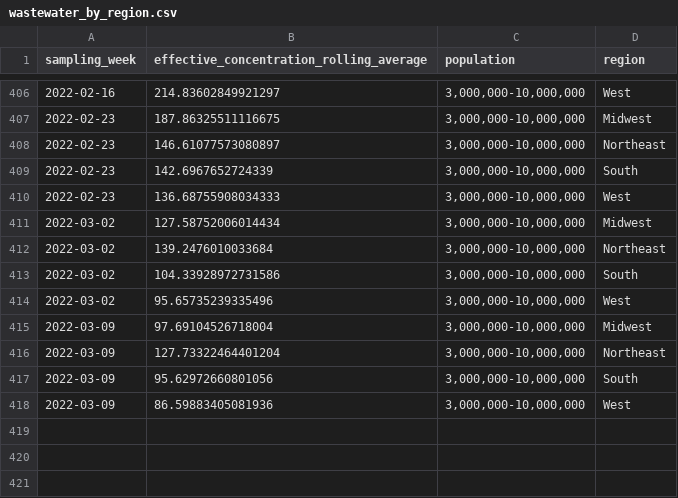
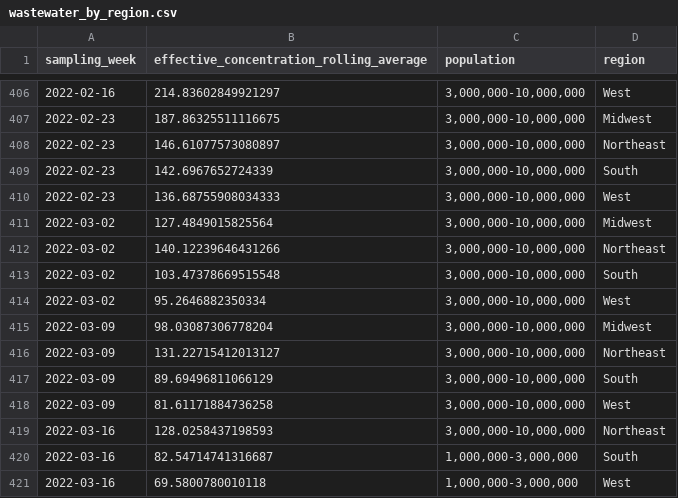
Before and after one commit to biobotanalytics/covid19-wastewater-data, a CSV file: wastewater_by_region.csv, drawn as a sheet; only a part is shown, gaps mark what is left out.

```diff
--- a/wastewater_by_region.csv
+++ b/wastewater_by_region.csv
@@ -410,9 +410,12 @@ sampling_week,effective_concentration_rolling_average,population,region
 2022-02-23,136.68755908034333,"3,000,000-10,000,000",West
-2022-03-02,127.58752006014434,"3,000,000-10,000,000",Midwest
-2022-03-02,139.2476010033684,"3,000,000-10,000,000",Northeast
-2022-03-02,104.33928972731586,"3,000,000-10,000,000",South
-2022-03-02,95.65735239335496,"3,000,000-10,000,000",West
-2022-03-09,97.69104526718004,"3,000,000-10,000,000",Midwest
-2022-03-09,127.73322464401204,"3,000,000-10,000,000",Northeast
-2022-03-09,95.62972660801056,"3,000,000-10,000,000",South
-2022-03-09,86.59883405081936,"3,000,000-10,000,000",West
+2022-03-02,127.4849015825564,"3,000,000-10,000,000",Midwest
+2022-03-02,140.12239646431266,"3,000,000-10,000,000",Northeast
+2022-03-02,103.47378669515548,"3,000,000-10,000,000",South
+2022-03-02,95.2646882350334,"3,000,000-10,000,000",West
+2022-03-09,98.03087306778204,"3,000,000-10,000,000",Midwest
+2022-03-09,131.22715412013127,"3,000,000-10,000,000",Northeast
+2022-03-09,89.69496811066129,"3,000,000-10,000,000",South
+2022-03-09,81.61171884736258,"3,000,000-10,000,000",West
+2022-03-16,128.0258437198593,"3,000,000-10,000,000",Northeast
+2022-03-16,82.54714741316687,"1,000,000-3,000,000",South
+2022-03-16,69.5800780010118,"1,000,000-3,000,000",West
```
Also changed, not shown: cases_by_region.csv, wastewater_by_county.csv.
